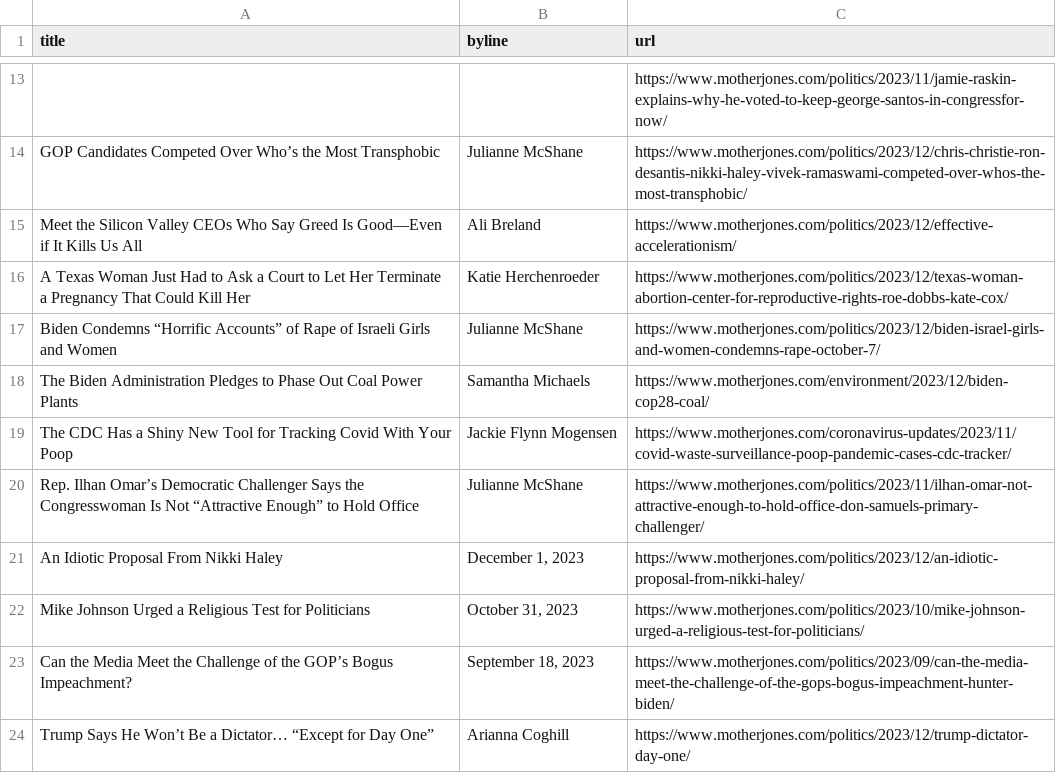
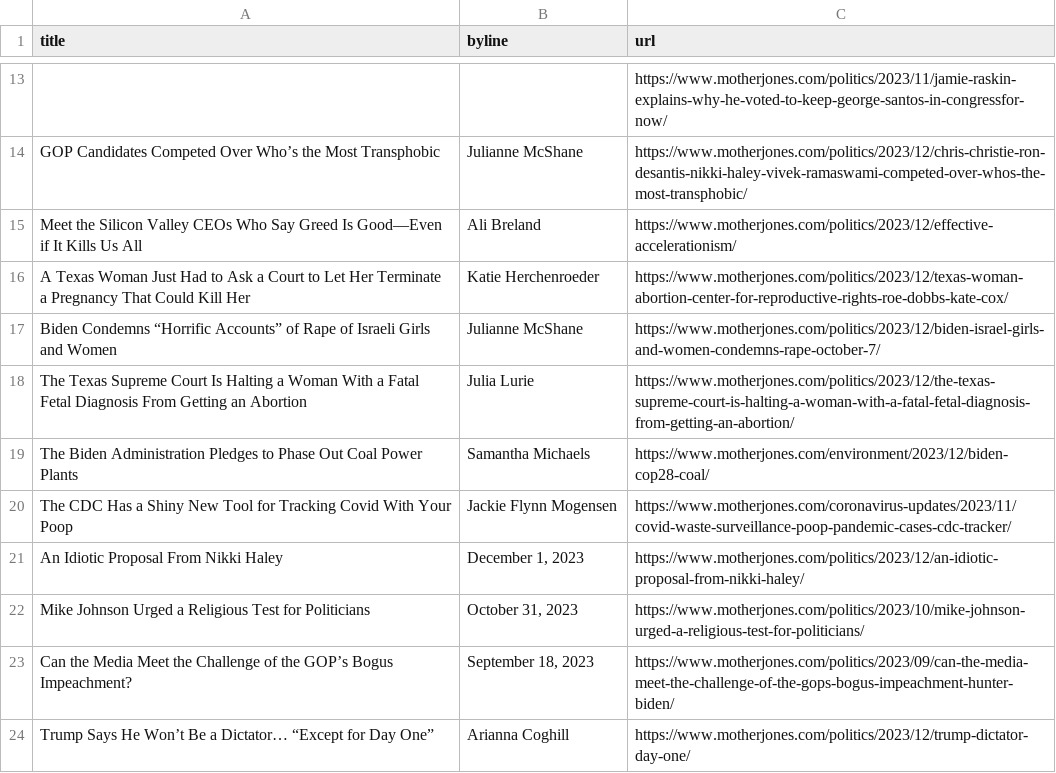
Before and after one commit to abslede/autoscraper, a CSV file: mojo-headlines.csv, drawn as a sheet; only a part is shown, gaps mark what is left out.

```diff
--- a/mojo-headlines.csv
+++ b/mojo-headlines.csv
@@ -17,5 +17,5 @@ A Texas Woman Just Had to Ask a Court to Let Her Terminate a Pregnancy That Coul
 Biden Condemns “Horrific Accounts” of Rape of Israeli Girls and Women,Julianne McShane,https://www.motherjones.com/politics/2023/12/biden-israel-girls-and-women-condemns-rape-october-7/
+The Texas Supreme Court Is Halting a Woman With a Fatal Fetal Diagnosis From Getting an Abortion,Julia Lurie,https://www.motherjones.com/politics/2023/12/the-texas-supreme-court-is-halting-a-woman-with-a-fatal-fetal-diagnosis-from-getting-an-abortion/
 The Biden Administration Pledges to Phase Out Coal Power Plants,Samantha Michaels,https://www.motherjones.com/environment/2023/12/biden-cop28-coal/
 The CDC Has a Shiny New Tool for Tracking Covid With Your Poop,Jackie Flynn Mogensen,https://www.motherjones.com/coronavirus-updates/2023/11/covid-waste-surveillance-poop-pandemic-cases-cdc-tracker/
-Rep. Ilhan Omar’s Democratic Challenger Says the Congresswoman Is Not “Attractive Enough” to Hold Office,Julianne McShane,https://www.motherjones.com/politics/2023/11/ilhan-omar-not-attractive-enough-to-hold-office-don-samuels-primary-challenger/
 An Idiotic Proposal From Nikki Haley,"December 1, 2023",https://www.motherjones.com/politics/2023/12/an-idiotic-proposal-from-nikki-haley/
```
